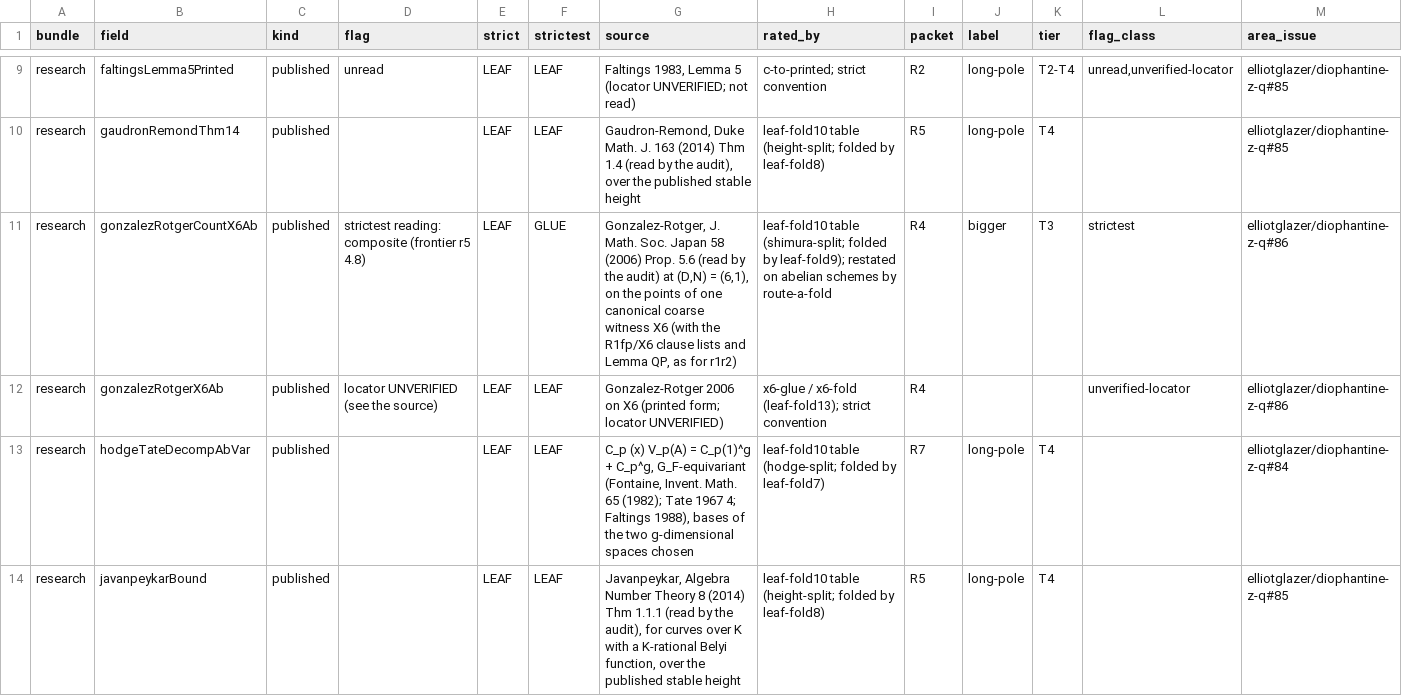
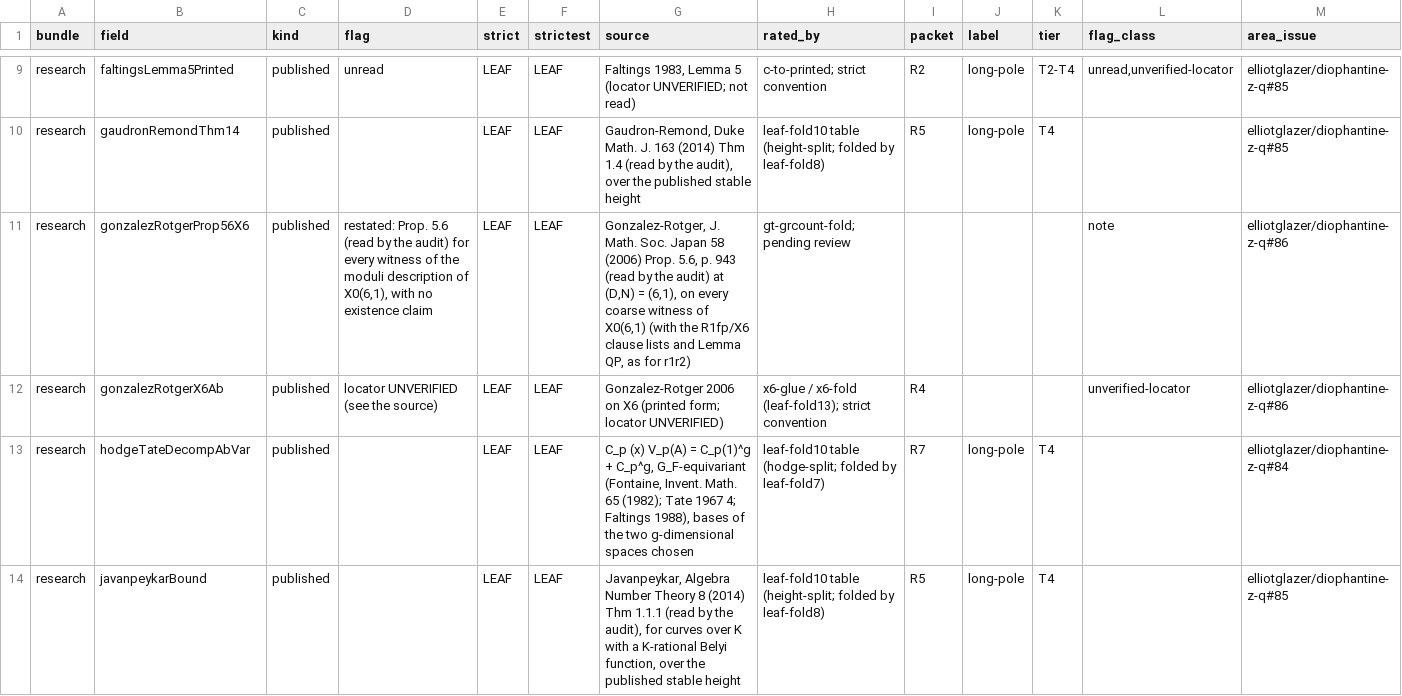
Before and after one commit to CheyLoveday/diophantine-z-q, a TSV file: docs/one-proof/kinds.tsv, drawn as a sheet; only a part is shown, gaps mark what is left out.

Commit message:
leaf-fold17: gonzalezRotgerCountX6Ab replaced by GRCountX6.GonzalezRotgerProp56X6 (gt-grcount; with the existing field gonzalezRotgerX6Ab), folded by autofold.py (TailZ27, sixContactMin_of_open21): removes the strictest-reading composite flag, strictest 45/16 -> 46/15

```diff
--- a/docs/one-proof/kinds.tsv
+++ b/docs/one-proof/kinds.tsv
@@ -10,3 +10,3 @@ research	faltingsLemma5Printed	published	unread	LEAF	LEAF	Faltings 1983, Lemma 5
 research	gaudronRemondThm14	published		LEAF	LEAF	Gaudron-Remond, Duke Math. J. 163 (2014) Thm 1.4 (read by the audit), over the published stable height	leaf-fold10 table (height-split; folded by leaf-fold8)	R5	long-pole	T4		elliotglazer/diophantine-z-q#85
-research	gonzalezRotgerCountX6Ab	published	strictest reading: composite (frontier r5 4.8)	LEAF	GLUE	Gonzalez-Rotger, J. Math. Soc. Japan 58 (2006) Prop. 5.6 (read by the audit) at (D,N) = (6,1), on the points of one canonical coarse witness X6 (with the R1fp/X6 clause lists and Lemma QP, as for r1r2)	leaf-fold10 table (shimura-split; folded by leaf-fold9); restated on abelian schemes by route-a-fold	R4	bigger	T3	strictest	elliotglazer/diophantine-z-q#86
+research	gonzalezRotgerProp56X6	published	restated: Prop. 5.6 (read by the audit) for every witness of the moduli description of X0(6,1), with no existence claim	LEAF	LEAF	Gonzalez-Rotger, J. Math. Soc. Japan 58 (2006) Prop. 5.6, p. 943 (read by the audit) at (D,N) = (6,1), on every coarse witness of X0(6,1) (with the R1fp/X6 clause lists and Lemma QP, as for r1r2)	gt-grcount-fold; pending review				note	elliotglazer/diophantine-z-q#86
 research	gonzalezRotgerX6Ab	published	locator UNVERIFIED (see the source)	LEAF	LEAF	Gonzalez-Rotger 2006 on X6 (printed form; locator UNVERIFIED)	x6-glue / x6-fold (leaf-fold13); strict convention	R4			unverified-locator	elliotglazer/diophantine-z-q#86
```
Also changed, not shown: 2 other files.
